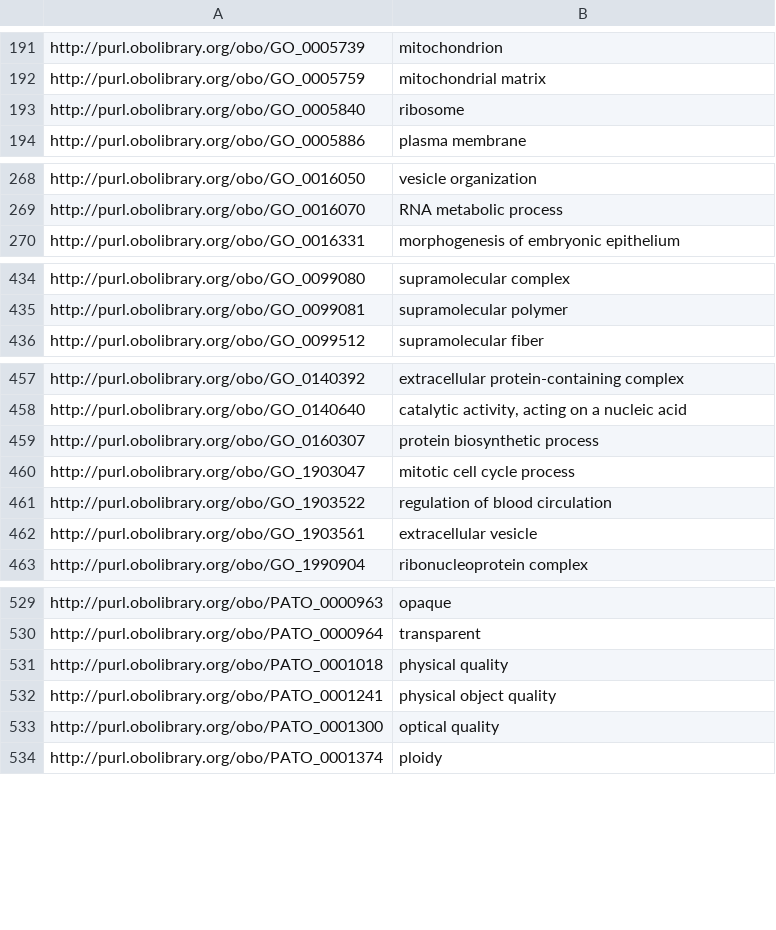
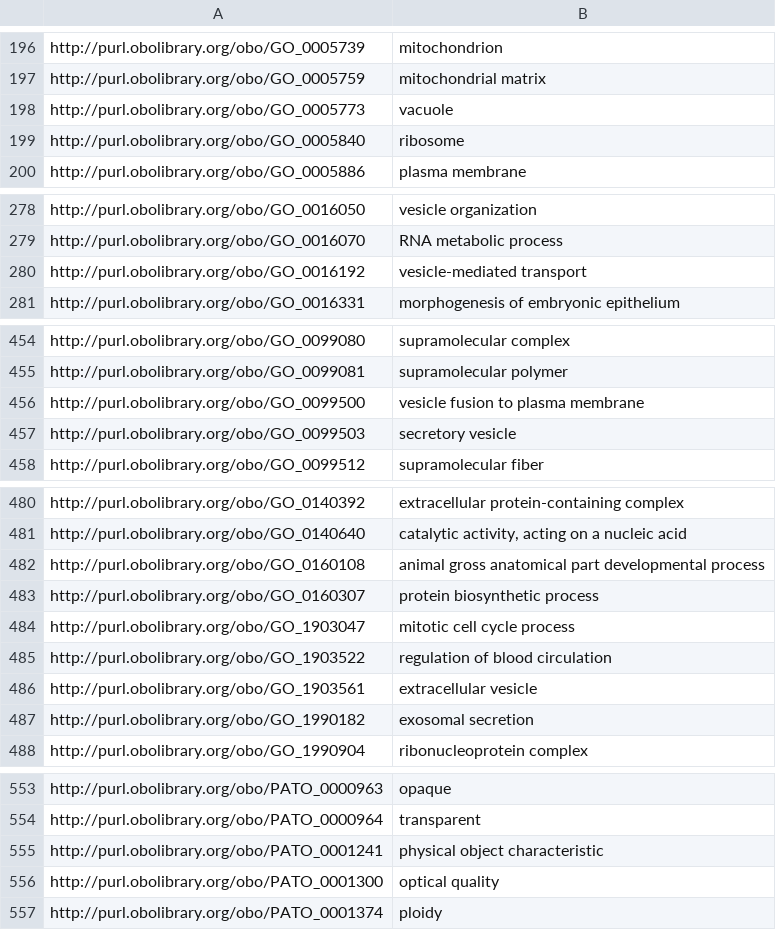
Before and after one commit to obophenotype/cell-ontology, a TSV file: src/ontology/subsets/eye_upper_slim.tsv, drawn as a sheet; only a part is shown, gaps mark what is left out; the diff covers the shown part only.

```diff
--- a/src/ontology/subsets/eye_upper_slim.tsv
+++ b/src/ontology/subsets/eye_upper_slim.tsv
@@ -192,2 +197,3 @@ http://purl.obolibrary.org/obo/GO_0005739	mitochondrion
 http://purl.obolibrary.org/obo/GO_0005759	mitochondrial matrix
+http://purl.obolibrary.org/obo/GO_0005773	vacuole
 http://purl.obolibrary.org/obo/GO_0005840	ribosome
@@ -269,2 +279,3 @@ http://purl.obolibrary.org/obo/GO_0016050	vesicle organization
 http://purl.obolibrary.org/obo/GO_0016070	RNA metabolic process
+http://purl.obolibrary.org/obo/GO_0016192	vesicle-mediated transport
 http://purl.obolibrary.org/obo/GO_0016331	morphogenesis of embryonic epithelium
@@ -435,2 +455,4 @@ http://purl.obolibrary.org/obo/GO_0099080	supramolecular complex
 http://purl.obolibrary.org/obo/GO_0099081	supramolecular polymer
+http://purl.obolibrary.org/obo/GO_0099500	vesicle fusion to plasma membrane
+http://purl.obolibrary.org/obo/GO_0099503	secretory vesicle
 http://purl.obolibrary.org/obo/GO_0099512	supramolecular fiber
@@ -458,2 +481,3 @@ http://purl.obolibrary.org/obo/GO_0140392	extracellular protein-containing compl
 http://purl.obolibrary.org/obo/GO_0140640	catalytic activity, acting on a nucleic acid
+http://purl.obolibrary.org/obo/GO_0160108	animal gross anatomical part developmental process
 http://purl.obolibrary.org/obo/GO_0160307	protein biosynthetic process
@@ -462,2 +486,3 @@ http://purl.obolibrary.org/obo/GO_1903522	regulation of blood circulation
 http://purl.obolibrary.org/obo/GO_1903561	extracellular vesicle
+http://purl.obolibrary.org/obo/GO_1990182	exosomal secretion
 http://purl.obolibrary.org/obo/GO_1990904	ribonucleoprotein complex
@@ -530,4 +554,3 @@ http://purl.obolibrary.org/obo/PATO_0000963	opaque
 http://purl.obolibrary.org/obo/PATO_0000964	transparent
-http://purl.obolibrary.org/obo/PATO_0001018	physical quality
-http://purl.obolibrary.org/obo/PATO_0001241	physical object quality
+http://purl.obolibrary.org/obo/PATO_0001241	physical object characteristic
 http://purl.obolibrary.org/obo/PATO_0001300	optical quality
```
Also changed, not shown: 26 added rows, 8 removed rows and 5 edited cells elsewhere in this file, src/ontology/reports/cl-edit.owl-obo-report.tsv, subsets/eye_upper_slim.tsv, 35 other files.
